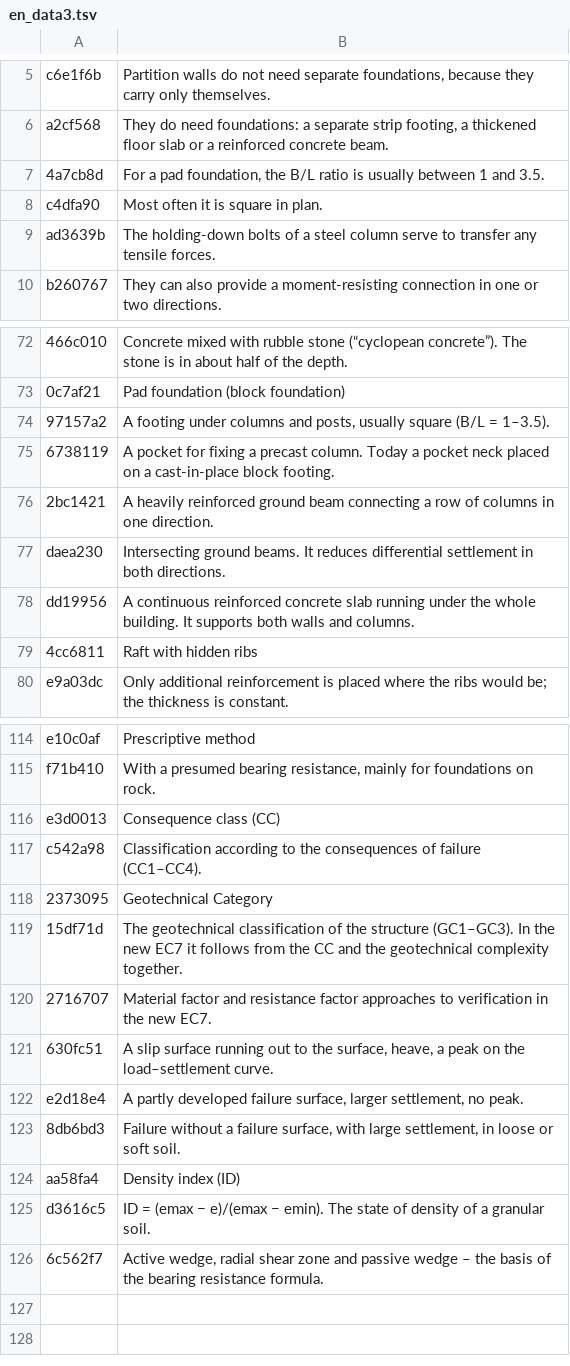
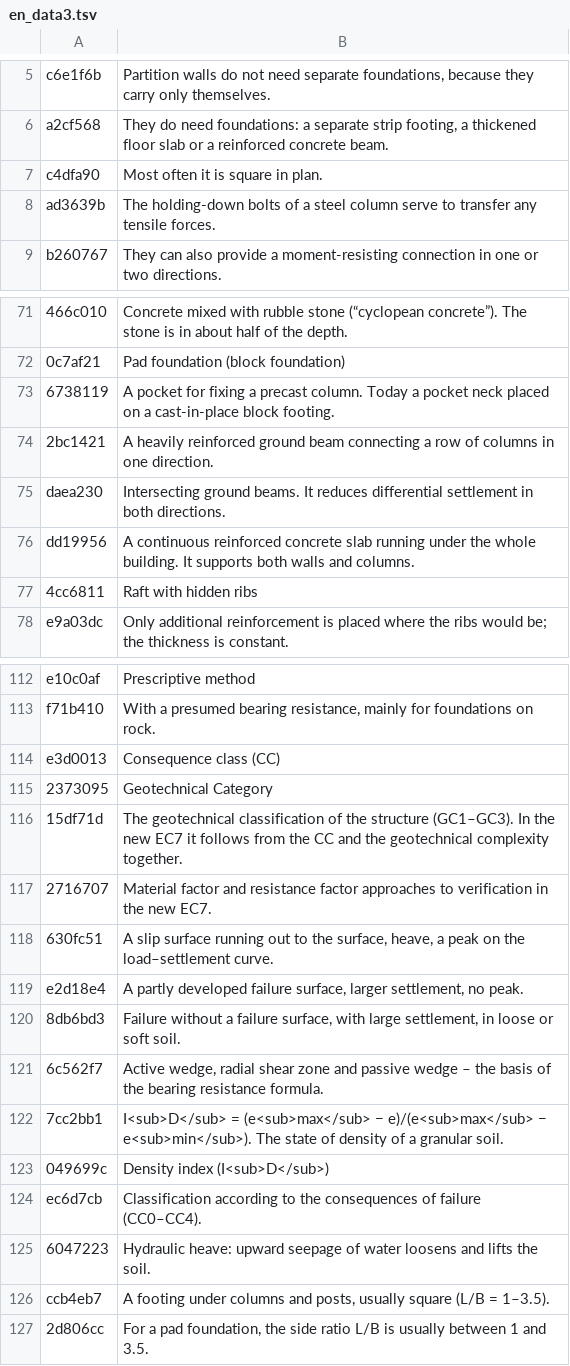
Before and after one commit to MBalika/sikalapoktervezese, a TSV file: _src/i18n/en_data3.tsv, drawn as a sheet; only a part is shown, gaps mark what is left out; removed rows and columns are numbered as before the commit, all else as after; the diff names each change by its address in the sheet, - before the commit and + after, or states it on an @@ line.

```diff
--- a/_src/i18n/en_data3.tsv
+++ b/_src/i18n/en_data3.tsv
-row 7: 4a7cb8d | For a pad foundation, the B/L ratio is usually between 1 and 3.5.
-row 74: 97157a2 | A footing under columns and posts, usually square (B/L = 1–3.5).
-row 117: c542a98 | Classification according to the consequences of failure (CC1–CC4).
-row 124: aa58fa4 | Density index (ID)
-row 125: d3616c5 | ID = (emax − e)/(emax − emin). The state of density of a granular soil.
+row 122: 7cc2bb1 | I<sub>D</sub> = (e<sub>max</sub> − e)/(e<sub>max</sub> − e<sub>min</sub>). The state of density of a granular soil.
+row 123: 049699c | Density index (I<sub>D</sub>)
+row 124: ec6d7cb | Classification according to the consequences of failure (CC0–CC4).
+row 125: 6047223 | Hydraulic heave: upward seepage of water loosens and lifts the soil.
+row 126: ccb4eb7 | A footing under columns and posts, usually square (L/B = 1–3.5).
+row 127: 2d806cc | For a pad foundation, the side ratio L/B is usually between 1 and 3.5.
```
Also changed, not shown: _src/i18n/en_ch567.tsv, _src/i18n/en_data1.tsv, 25 other files.
